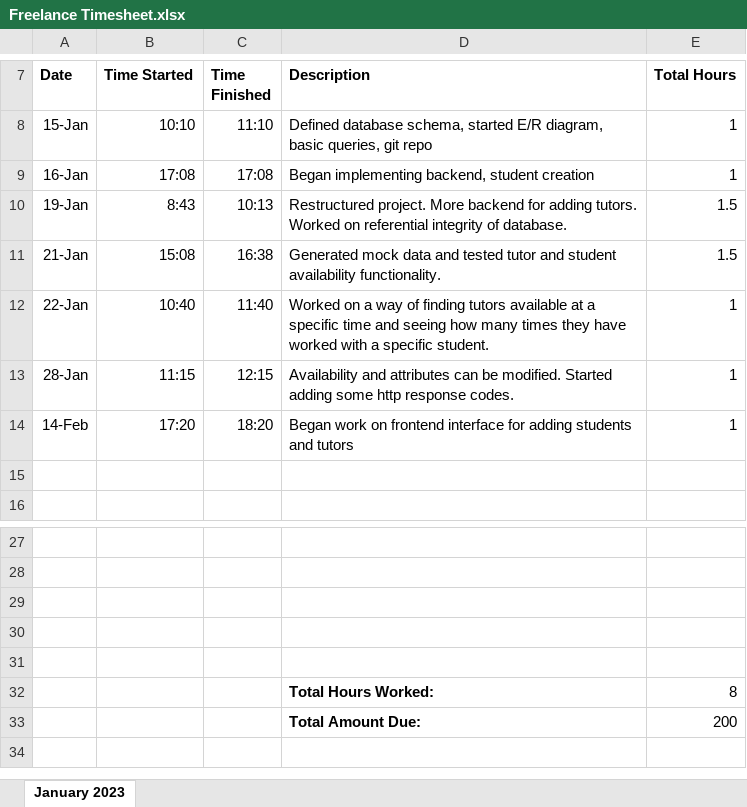
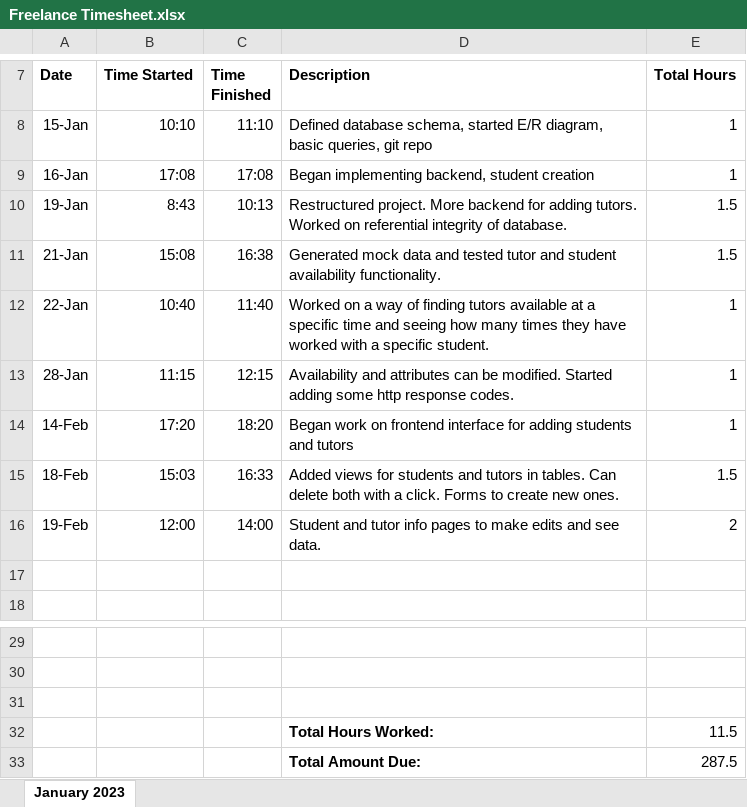
Before and after one commit to rssmith614/TreehouseScheduler, an Excel workbook: Freelance Timesheet.xlsx, sheet January 2023, drawn as a sheet; only a part is shown, gaps mark what is left out; values as stored, in another font and other column widths than the file's, no borders; removed rows and columns are numbered as before the commit, all else as after; the diff names each change by its address in the sheet, - before the commit and + after, or states it on an @@ line.

Commit message:
Info pages for edits

```diff
--- a/Freelance Timesheet.xlsx (sheet January 2023)
+++ b/Freelance Timesheet.xlsx (sheet January 2023)
+row 15: 18-Feb | 15:03 | 16:33 | Added views for students and tutors in tables. Can delete both with a click. Forms to create new ones. | 1.5
+row 16: 19-Feb | 12:00 | 14:00 | Student and tutor info pages to make edits and see data. | 2
-row 32: (empty)
+row 32:  |  |  | Total Hours Worked: | 11.5
-row 33: (empty)
+row 33:  |  |  | Total Amount Due: | 287.5
-row 32:  |  |  | Total Hours Worked: | 8
-row 33:  |  |  | Total Amount Due: | 200
```
Also changed, not shown: 11 other files.
